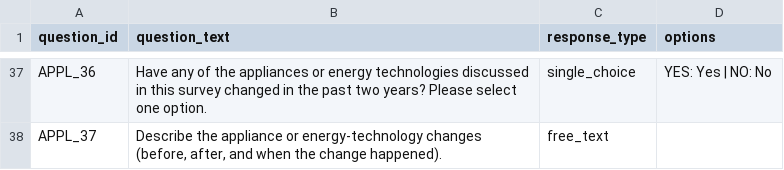
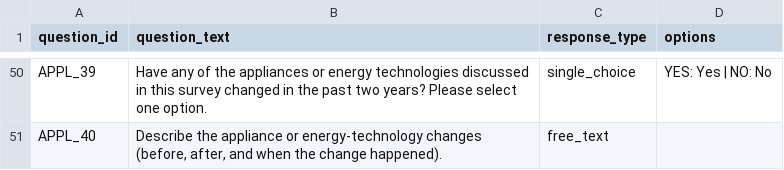
Before and after one commit to EECA-NZ/scaled_pilots_onboarding_questionnaire, a CSV file: questionnaire/codebook.csv, drawn as a sheet; only a part is shown, gaps mark what is left out; addresses are those after the commit; the diff covers the shown part only; the diff names each change by its address in the sheet, - before the commit and + after, or states it on an @@ line.

Commit message:
Tweaks to questionnaire

```diff
--- a/questionnaire/codebook.csv
+++ b/questionnaire/codebook.csv
-A50 (question_id): APPL_36
+A50 (question_id): APPL_39
-A51 (question_id): APPL_37
+A51 (question_id): APPL_40
```
Also changed, not shown: 15 added rows, 2 removed rows and 15 edited cells elsewhere in this file, 6 other files.
